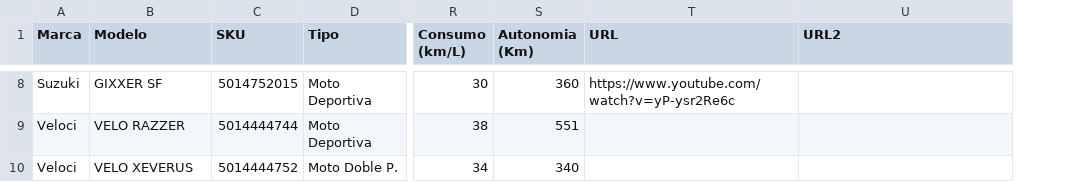
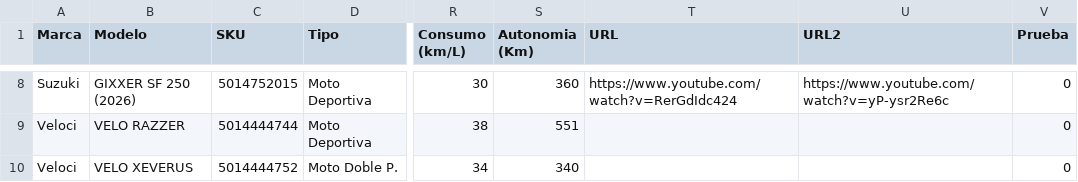
Before and after one commit to Tzekelkan852/SUB-Motos-Publico, a CSV file: Motos.csv, drawn as a sheet; only a part is shown, gaps mark what is left out; the diff covers the shown part only; the diff names each change by its address in the sheet, - before the commit and + after, or states it on an @@ line.

```diff
--- a/Motos.csv
+++ b/Motos.csv
+column V (Prueba), rows 8-10: all 0
-B8 (Modelo): GIXXER SF
+B8 (Modelo): GIXXER SF 250 (2026)
-T8 (URL): https://www.youtube.com/watch?v=yP-ysr2Re6c
+T8 (URL): https://www.youtube.com/watch?v=RerGdIdc424
-U8 (URL2): (empty)
+U8 (URL2): https://www.youtube.com/watch?v=yP-ysr2Re6c
```
Also changed, not shown: 1 added row, 1 removed row and 27 edited cells elsewhere in this file, 8 other files.
